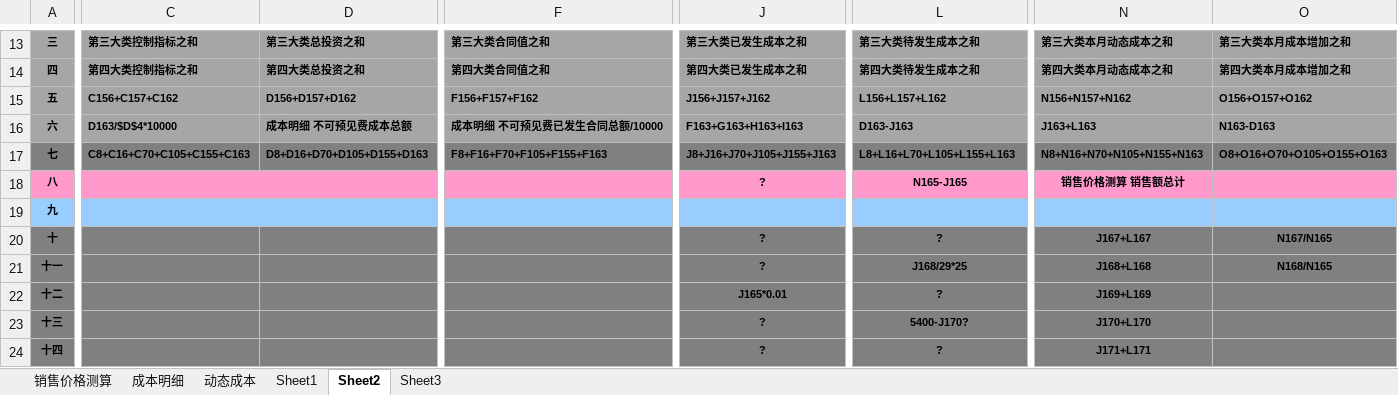
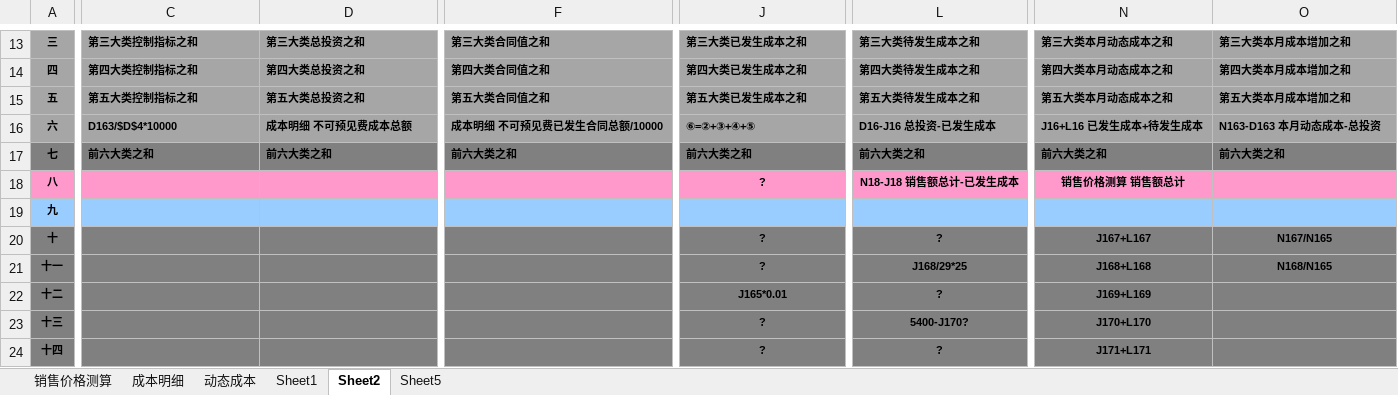
Before and after one commit to riocat/FreeMakerTest, an Excel workbook: src/doc/动态合同.xlsx, sheet Sheet2, drawn as a sheet; only a part is shown, gaps mark what is left out; values as stored, in another font and other column widths than the file's, no borders; the diff covers the shown part only; the diff names each change by its address in the sheet, - before the commit and + after, or states it on an @@ line.

```diff
--- a/src/doc/动态合同.xlsx (sheet Sheet2)
+++ b/src/doc/动态合同.xlsx (sheet Sheet2)
-sheet tab: Sheet3
+sheet tab: Sheet5
-C15: C156+C157+C162
+C15: 第五大类控制指标之和
-D15: D156+D157+D162
+D15: 第五大类总投资之和
-F15: F156+F157+F162
+F15: 第五大类合同值之和
-J15: J156+J157+J162
+J15: 第五大类已发生成本之和
-L15: L156+L157+L162
+L15: 第五大类待发生成本之和
-N15: N156+N157+N162
+N15: 第五大类本月动态成本之和
-O15: O156+O157+O162
+O15: 第五大类本月成本增加之和
-J16: F163+G163+H163+I163
+J16: ⑥=②+③+④+⑤
-L16: D163-J163
+L16: D16-J16 总投资-已发生成本
-N16: J163+L163
+N16: J16+L16 已发生成本+待发生成本
-O16: N163-D163
+O16: N163-D163 本月动态成本-总投资
-C17: C8+C16+C70+C105+C155+C163
+C17: 前六大类之和
-D17: D8+D16+D70+D105+D155+D163
+D17: 前六大类之和
-F17: F8+F16+F70+F105+F155+F163
+F17: 前六大类之和
-J17: J8+J16+J70+J105+J155+J163
+J17: 前六大类之和
-L17: L8+L16+L70+L105+L155+L163
+L17: 前六大类之和
-N17: N8+N16+N70+N105+N155+N163
+N17: 前六大类之和
-O17: O8+O16+O70+O105+O155+O163
+O17: 前六大类之和
-L18: N165-J165
+L18: N18-J18 销售额总计-已发生成本
```
Also changed, not shown: 8 edited cells elsewhere in this sheet, sheet Sheet1, sheet 成本明细, charts or pictures, src/doc/蓟县项目合同台账.xlsx.
